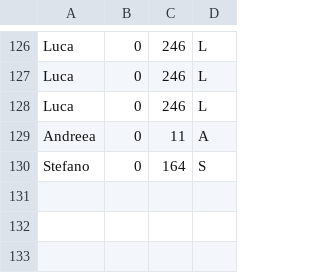
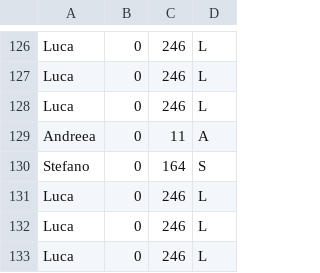
Before and after one commit to lucat1/unibo_00819_progetto, a CSV file: scoreboard.csv, drawn as a sheet; only a part is shown, gaps mark what is left out; the diff names each change by its address in the sheet, - before the commit and + after, or states it on an @@ line.

```diff
--- a/scoreboard.csv
+++ b/scoreboard.csv
+row 131: Luca | 0 | 246 | L
+row 132: Luca | 0 | 246 | L
+row 133: Luca | 0 | 246 | L
```
Also changed, not shown: 1 other file.
